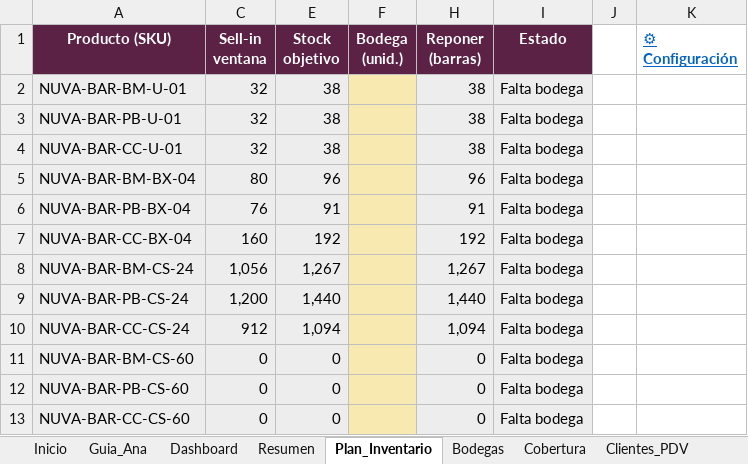
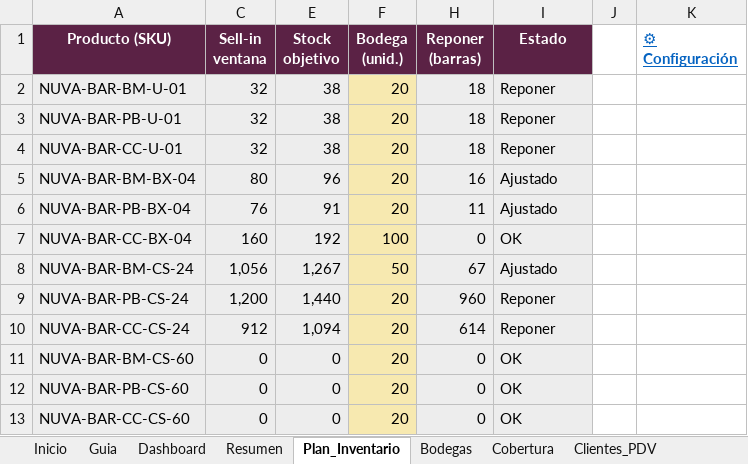
Before and after one commit to joacojimenezc/Proyecto-Nuva-Oxi, an Excel workbook: store/NUVA_OXI_Control_Comercial_FINAL_v2.xlsx, sheet Plan_Inventario, drawn as a sheet; values as stored, in another font and other column widths than the file's, no borders; conditional formats not drawn; the diff names each change by its address in the sheet, - before the commit and + after, or states it on an @@ line.

```diff
--- a/store/NUVA_OXI_Control_Comercial_FINAL_v2.xlsx (sheet Plan_Inventario)
+++ b/store/NUVA_OXI_Control_Comercial_FINAL_v2.xlsx (sheet Plan_Inventario)
-sheet tab: Guia_Ana
+sheet tab: Guia
-F2:F6 (Bodega (unid.)): (empty)
+F2:F6 (Bodega (unid.)): 20
-H2:H4 (Reponer (barras)): 38
+H2:H4 (Reponer (barras)): 18
-I2:I4 (Estado): Falta bodega
+I2:I4 (Estado): Reponer
-H5 (Reponer (barras)): 96
+H5 (Reponer (barras)): 16
-I5:I6 (Estado): Falta bodega
+I5:I6 (Estado): Ajustado
-H6 (Reponer (barras)): 91
+H6 (Reponer (barras)): 11
-F7 (Bodega (unid.)): (empty)
+F7 (Bodega (unid.)): 100
-H7 (Reponer (barras)): 192
+H7 (Reponer (barras)): 0
-I7 (Estado): Falta bodega
+I7 (Estado): OK
-F8 (Bodega (unid.)): (empty)
+F8 (Bodega (unid.)): 50
-H8 (Reponer (barras)): 1,267
+H8 (Reponer (barras)): 67
-I8 (Estado): Falta bodega
+I8 (Estado): Ajustado
-F9:F13 (Bodega (unid.)): (empty)
+F9:F13 (Bodega (unid.)): 20
-H9 (Reponer (barras)): 1,440
+H9 (Reponer (barras)): 960
-I9:I10 (Estado): Falta bodega
+I9:I10 (Estado): Reponer
-H10 (Reponer (barras)): 1,094
+H10 (Reponer (barras)): 614
-I11:I13 (Estado): Falta bodega
+I11:I13 (Estado): OK
```
Also changed, not shown: sheet Ventas_SellIn, sheet Inicio, sheet Dashboard, sheet Cobertura, sheet Resumen, sheet Guia, other sheet tabs, hidden cells.
